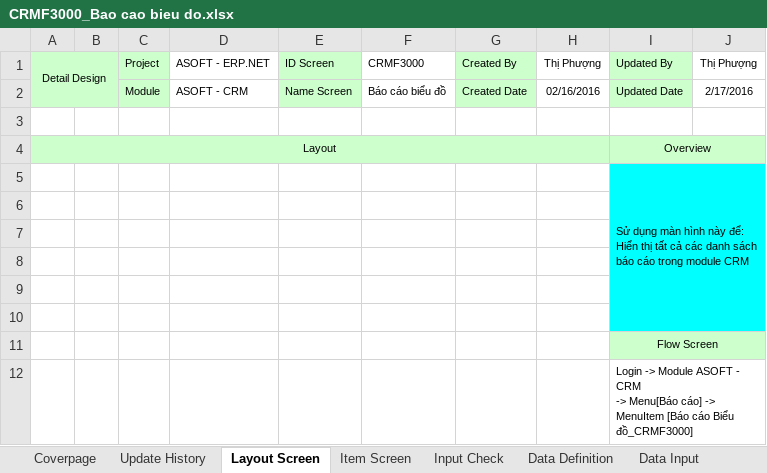
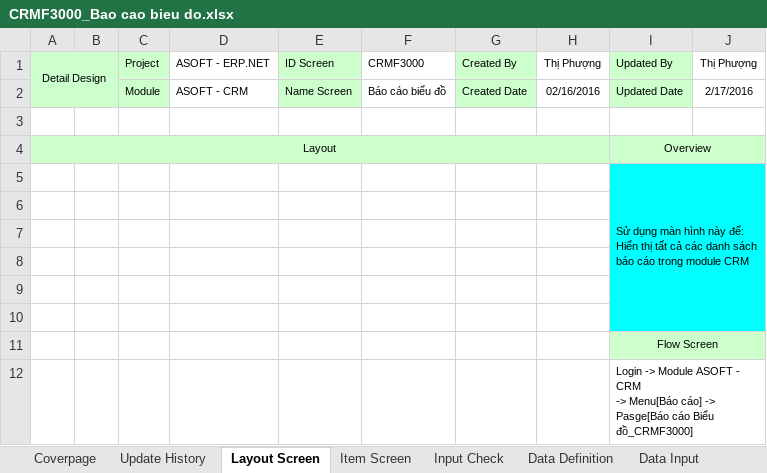
Before and after one commit to ASOFT-Solution/asoft-test-svn, an Excel workbook: 2015/201512/10_DOCUMENT/13_DETAIL_DESIGN/Bao cao bieu do/CRMF3000_Bao cao bieu do.xlsx, sheet Layout Screen, drawn as a sheet; values as stored, in another font and other column widths than the file's, no borders; charts and pictures not drawn; the diff names each change by its address in the sheet, - before the commit and + after, or states it on an @@ line.

```diff
--- a/2015/201512/10_DOCUMENT/13_DETAIL_DESIGN/Bao cao bieu do/CRMF3000_Bao cao bieu do.xlsx (sheet Layout Screen)
+++ b/2015/201512/10_DOCUMENT/13_DETAIL_DESIGN/Bao cao bieu do/CRMF3000_Bao cao bieu do.xlsx (sheet Layout Screen)
-I12 (Updated By): …cáo] -> MenuItem [Báo cáo Biểu…
+I12 (Updated By): …cáo] -> Pasge[Báo cáo Biểu…
```
Also changed, not shown: sheet Item Screen.
